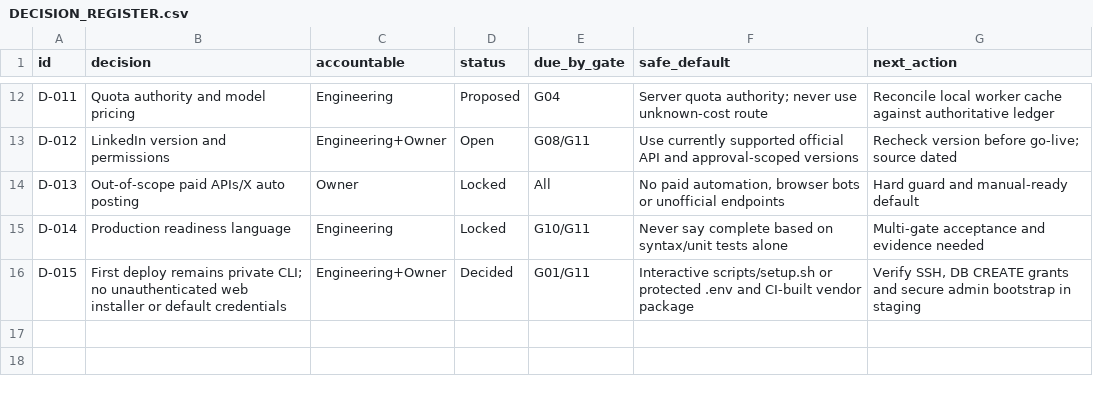
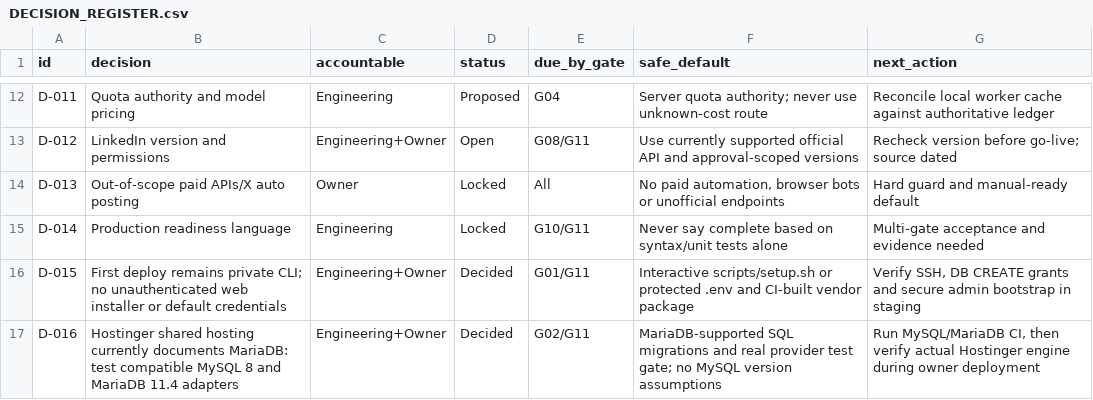
Before and after one commit to sahilk267/aaditech-marketing-os-linkedin, a CSV file: docs/implementation/DECISION_REGISTER.csv, drawn as a sheet; only a part is shown, gaps mark what is left out.

Commit message:
test: gate release on MySQL and Hostinger-compatible MariaDB suite

```diff
--- a/docs/implementation/DECISION_REGISTER.csv
+++ b/docs/implementation/DECISION_REGISTER.csv
@@ -16 +16,2 @@ D-014,Production readiness language,Engineering,Locked,G10/G11,Never say complet
 D-015,First deploy remains private CLI; no unauthenticated web installer or default credentials,Engineering+Owner,Decided,G01/G11,Interactive scripts/setup.sh or protected .env and CI-built vendor package,"Verify SSH, DB CREATE grants and secure admin bootstrap in staging"
+D-016,Hostinger shared hosting currently documents MariaDB: test compatible MySQL 8 and MariaDB 11.4 adapters,Engineering+Owner,Decided,G02/G11,MariaDB-supported SQL migrations and real provider test gate; no MySQL version assumptions,"Run MySQL/MariaDB CI, then verify actual Hostinger engine during owner deployment"
```
Also changed, not shown: docs/implementation/CONFLICT_REGISTER.csv, docs/implementation/TASK_TRACKER.csv, 9 other files.
